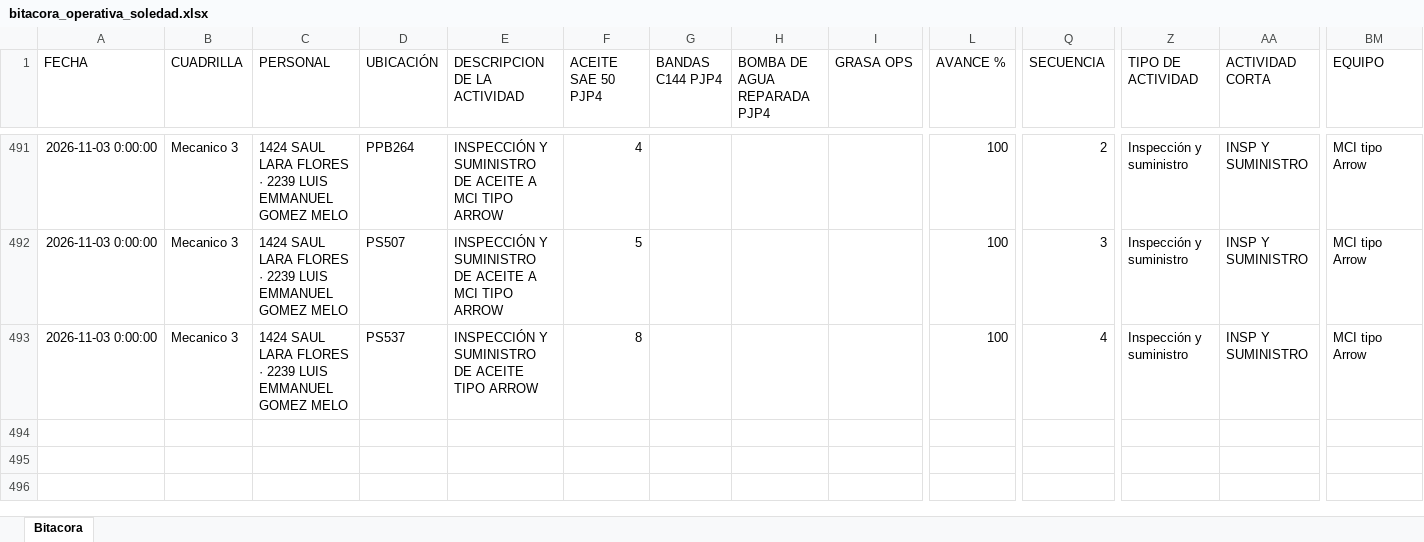
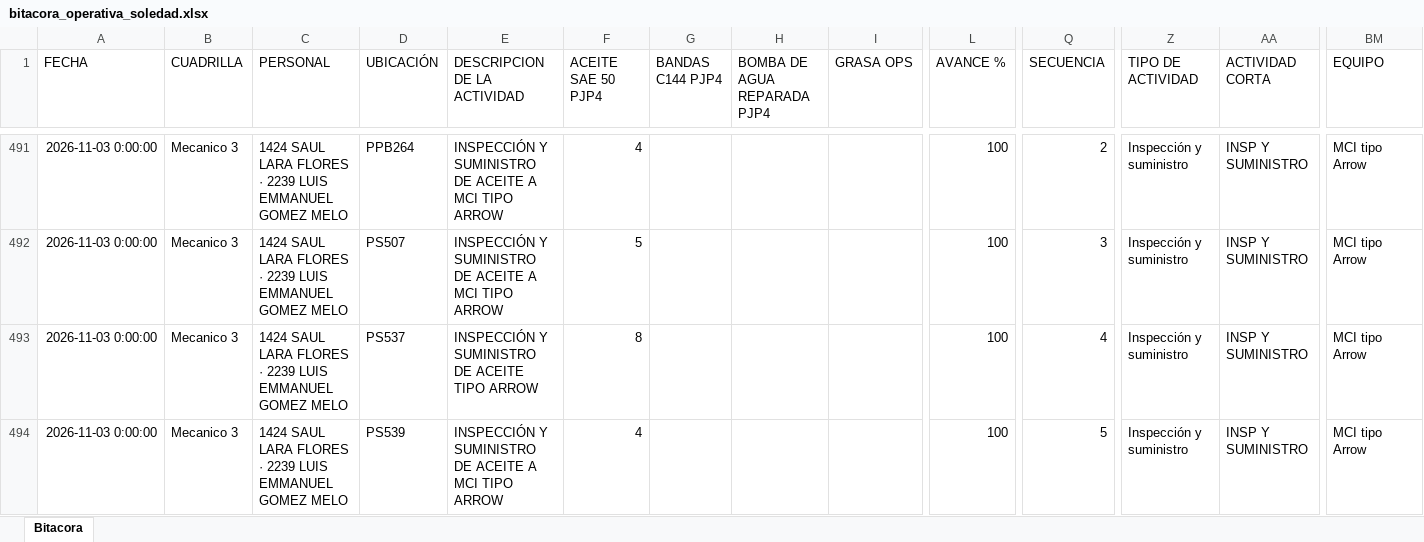
Before and after one commit to Hectorisaac-cloud/soledad-app, an Excel workbook: database/bitacora_operativa_soledad.xlsx, sheet Bitacora, drawn as a sheet; only a part is shown, gaps mark what is left out; values as stored, in another font and other column widths than the file's, no borders; rows hold the shown columns only; the diff names each change by its address in the sheet, - before the commit and + after, or states it on an @@ line.

Commit message:
Respaldo operativo Soledad
Registro de actividad en bitácora. Registros: 493.

```diff
--- a/database/bitacora_operativa_soledad.xlsx (sheet Bitacora)
+++ b/database/bitacora_operativa_soledad.xlsx (sheet Bitacora)
+row 494: 2026-11-03 0:00:00 | Mecanico 3 | 1424 SAUL LARA FLORES · 2239 LUIS EMMANUEL GOMEZ MELO | PS539 | INSPECCIÓN Y SUMINISTRO DE ACEITE A MCI TIPO ARROW | 4 |  |  |  | 100 | 5 | Inspección y suministro | INSP Y SUMINISTRO | MCI tipo Arrow
```
Also changed, not shown: 1 other file.
